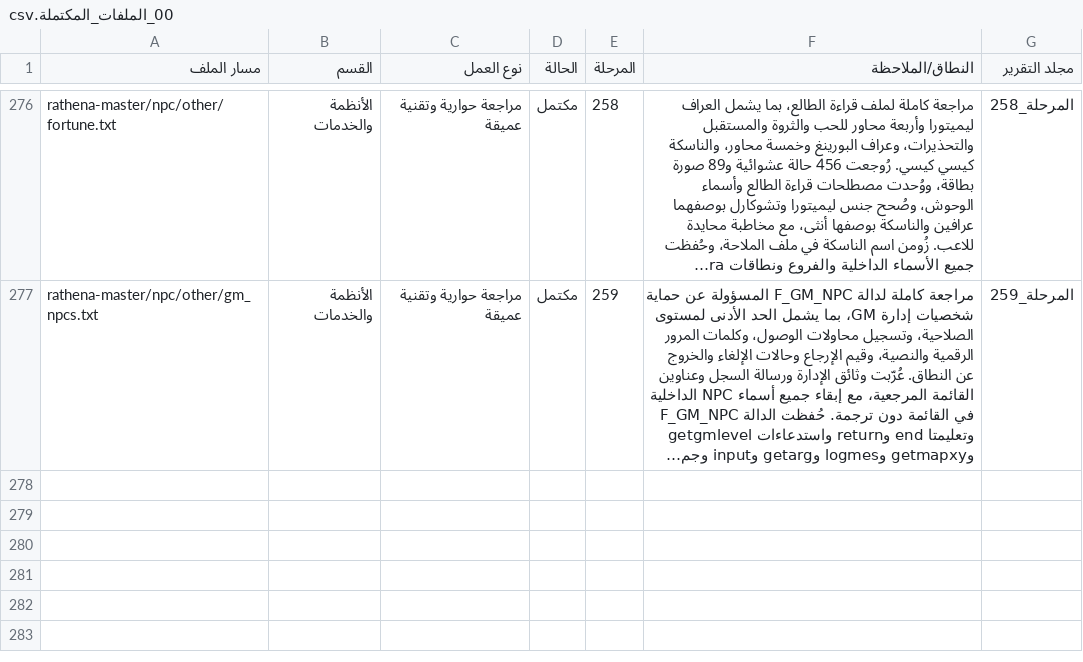
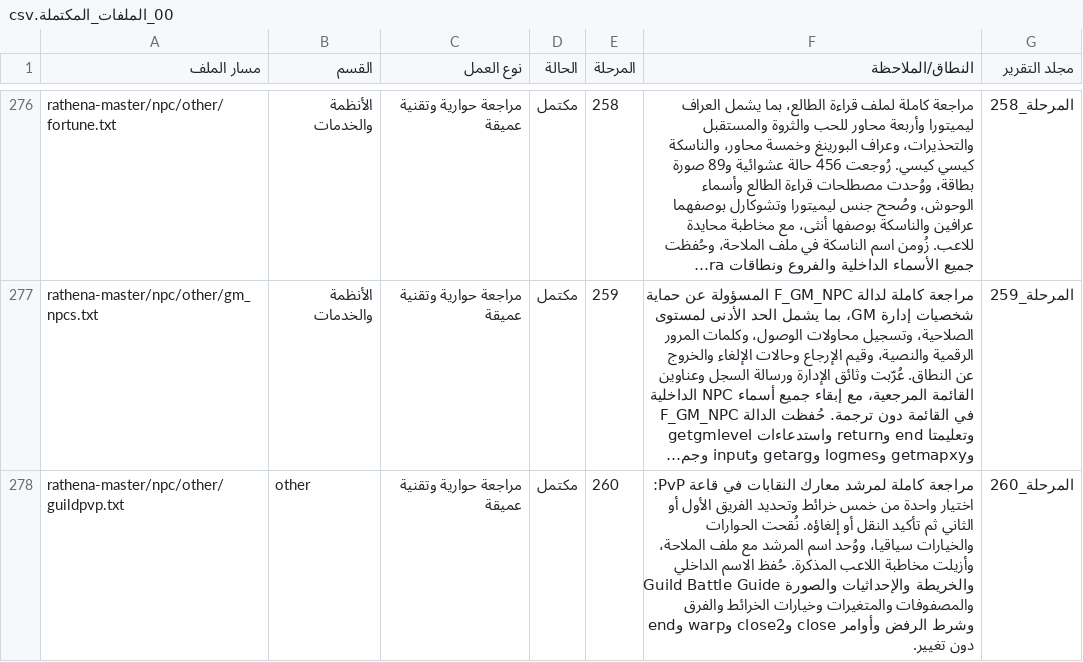
Before and after one commit to barod1986-ship-it/MMOARAB, a CSV file: تقارير_المراجعة_الحوارية/00_الملفات_المكتملة.csv, drawn as a sheet; only a part is shown, gaps mark what is left out; long unchanged cells end in …; the diff names each change by its address in the sheet, - before the commit and + after, or states it on an @@ line.

```diff
--- a/تقارير_المراجعة_الحوارية/00_الملفات_المكتملة.csv
+++ b/تقارير_المراجعة_الحوارية/00_الملفات_المكتملة.csv
+row 278: rathena-master/npc/other/guildpvp.txt | other | مراجعة حوارية وتقنية عميقة | مكتمل | 260 | مراجعة كاملة لمرشد معارك النقابات في قاعة PvP: اختيار واحدة من خمس خرائط وتحديد الفريق الأول أو الثاني ثم تأكيد النقل أو إلغاؤه. نُقحت الحوارات والخيارات سياقيا، ووُحد اسم المرشد مع ملف الملاحة، وأزيلت مخاطبة اللاعب المذكرة. حُفظ الاسم الداخلي Guild Battle Guide والخريطة والإحداثيات والصورة والمصفوفات والمتغيرات وخيارات الخرائط والفرق وشرط الرفض وأوامر close وclose2 وwarp وend دون تغيير. | المرحلة_260
```
Also changed, not shown: تقارير_المراجعة_الحوارية/00_الملفات_المتبقية.csv, تقارير_المراجعة_الحوارية/00_متابعة_المراجعة_الحوارية.csv, 25 other files.
